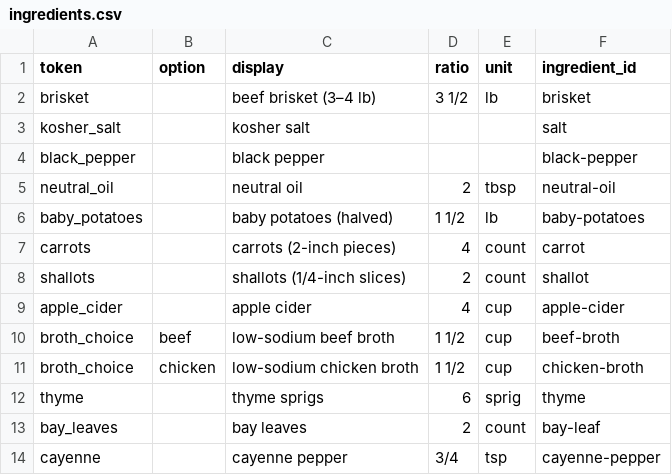
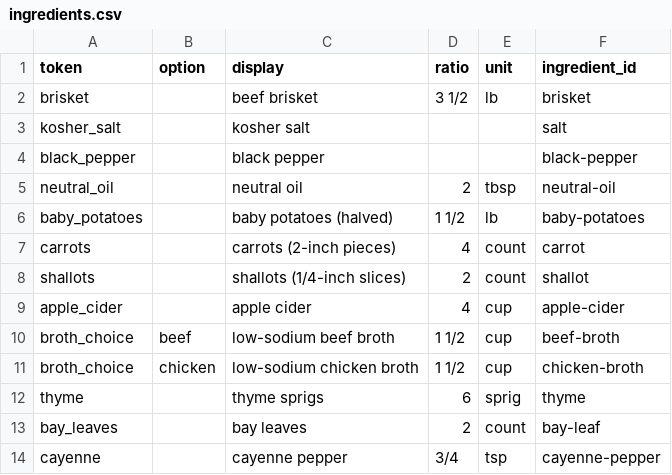
Before and after one commit to natanai/cookingdb, a CSV file: recipes/apple-cider-brisket/ingredients.csv, drawn as a sheet.

Commit message:
Remove embedded brisket weight from display

```diff
--- a/recipes/apple-cider-brisket/ingredients.csv
+++ b/recipes/apple-cider-brisket/ingredients.csv
@@ -1,3 +1,3 @@
 token,option,display,ratio,unit,ingredient_id
-brisket,,beef brisket (3–4 lb),3 1/2,lb,brisket
+brisket,,beef brisket,3 1/2,lb,brisket
 kosher_salt,,kosher salt,,,salt
```
Also changed, not shown: 1 other file.
